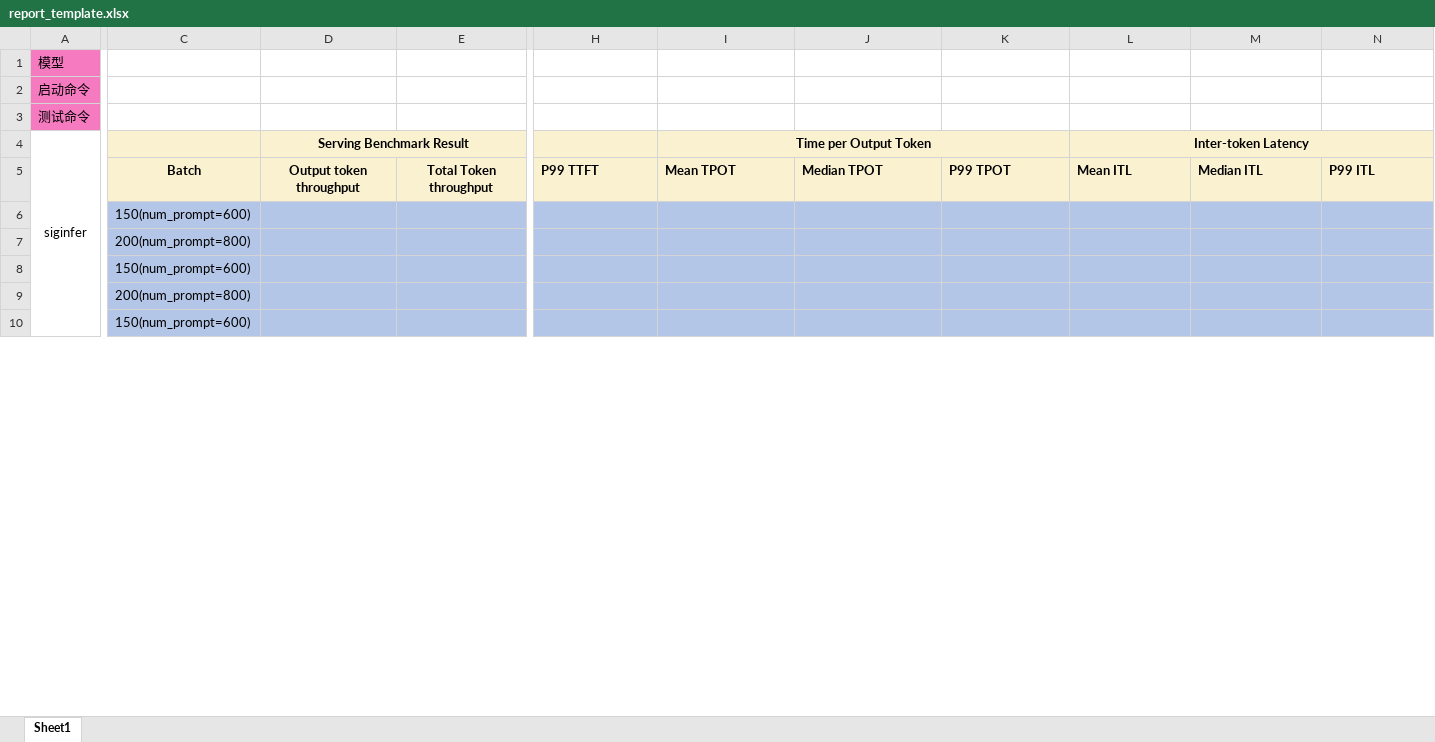
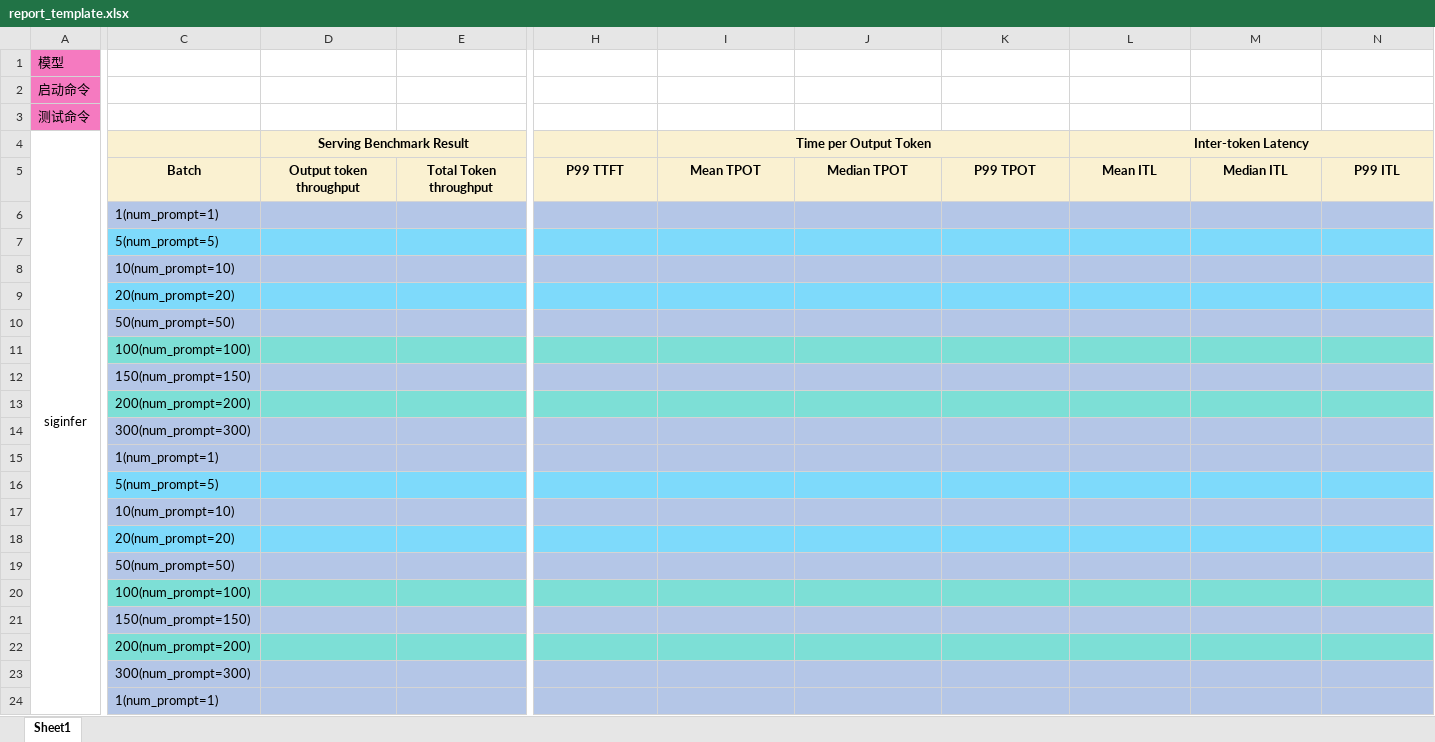
Before and after one commit to InfiniTensor/ci, an Excel workbook: performance_test_nvidia/report_template.xlsx, sheet Sheet1, drawn as a sheet; only a part is shown, gaps mark what is left out; values as stored, in another font and other column widths than the file's, no borders; addresses are those after the commit; rows hold the shown columns only; the diff covers the shown part only; the diff names each change by its address in the sheet, - before the commit and + after, or states it on an @@ line.

```diff
--- a/performance_test_nvidia/report_template.xlsx (sheet Sheet1)
+++ b/performance_test_nvidia/report_template.xlsx (sheet Sheet1)
-H5:N5 alignment: left
+H5:N5 alignment: center
-C6: 150(num_prompt=600)
+C6: 1(num_prompt=1)
-C7: 200(num_prompt=800)
+C7: 5(num_prompt=5)
-C7:N7 fill: #B4C6E7
+C7:N7 fill: #7EDAFB
+row 8:  | 10(num_prompt=10)
+row 9:  | 20(num_prompt=20)
+row 10:  | 50(num_prompt=50)
+row 11:  | 100(num_prompt=100)
+row 12:  | 150(num_prompt=150)
+row 13:  | 200(num_prompt=200)
+row 14:  | 300(num_prompt=300)
-C15: 150(num_prompt=600)
+C15: 1(num_prompt=1)
-C16: 200(num_prompt=800)
+C16: 5(num_prompt=5)
-C16:N16 fill: #B4C6E7
+C16:N16 fill: #7EDAFB
+row 17:  | 10(num_prompt=10)
+row 18:  | 20(num_prompt=20)
+row 19:  | 50(num_prompt=50)
+row 20:  | 100(num_prompt=100)
+row 21:  | 150(num_prompt=150)
+row 22:  | 200(num_prompt=200)
+row 23:  | 300(num_prompt=300)
-C24: 150(num_prompt=600)
+C24: 1(num_prompt=1)
```
Also changed, not shown: 49 added rows, 13 edited cells and cell formats elsewhere in this sheet, performance_test_ascend/report_template.xlsx, 34 other files.
